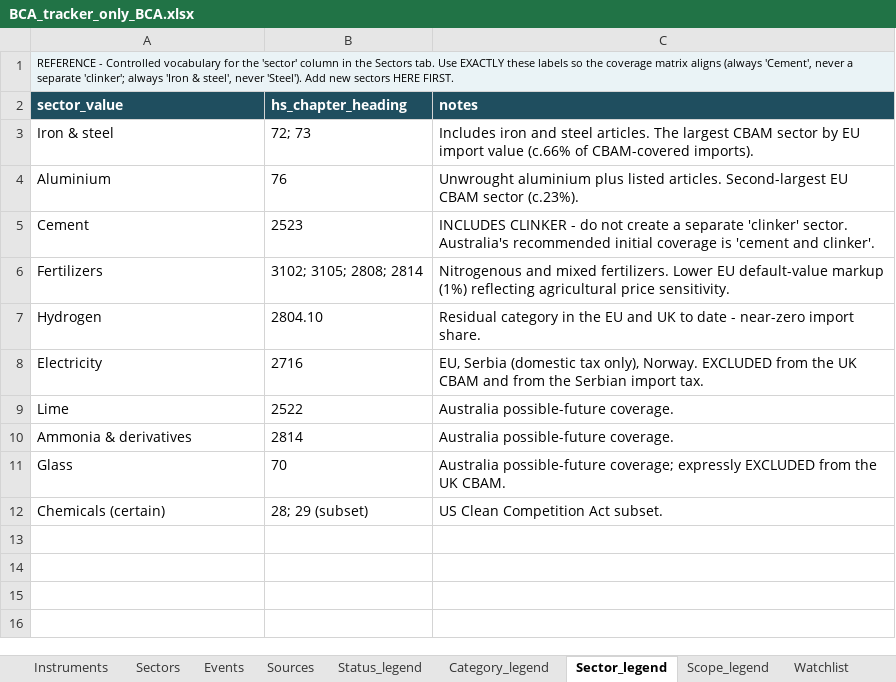
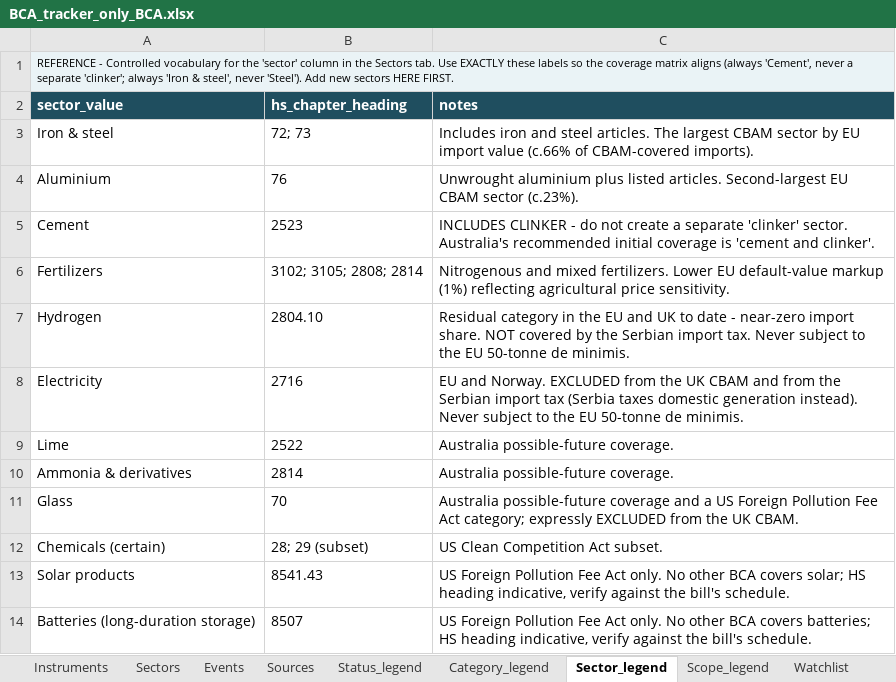
Before and after one commit to tdsatish2402/carbon-measures-tracker, an Excel workbook: BCA_tracker_only_BCA.xlsx, sheet Sector_legend, drawn as a sheet; values as stored, in another font and other column widths than the file's, no borders; the diff names each change by its address in the sheet, - before the commit and + after, or states it on an @@ line.

```diff
--- a/BCA_tracker_only_BCA.xlsx (sheet Sector_legend)
+++ b/BCA_tracker_only_BCA.xlsx (sheet Sector_legend)
-C7 (notes): …import share.
+C7 (notes): …import share. NOT covered by the Serbian import tax. Never subject to the EU 50-tonne de minimis.
-C8 (notes): EU, Serbia (domestic tax only), Norway. EXCLUDED from the UK CBAM and from the Serbian import tax.
+C8 (notes): EU and Norway. EXCLUDED from the UK CBAM and from the Serbian import tax (Serbia taxes domestic generation instead). Never subject to the EU 50-tonne de minimis.
-C11 (notes): Australia possible-future coverage; expressly EXCLUDED…
+C11 (notes): Australia possible-future coverage and a US Foreign Pollution Fee Act category; expressly EXCLUDED…
+row 13: Solar products | 8541.43 | US Foreign Pollution Fee Act only. No other BCA covers solar; HS heading indicative, verify against the bill's schedule.
+row 14: Batteries (long-duration storage) | 8507 | US Foreign Pollution Fee Act only. No other BCA covers batteries; HS heading indicative, verify against the bill's schedule.
```
Also changed, not shown: sheet Sectors, sheet Instruments, sheet Sources, sheet Events, sheet Methodology, 2 other files.
